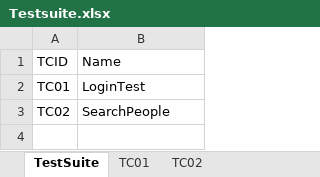
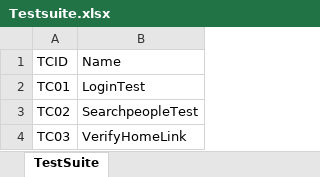
Before and after one commit to Xavsgarg7/Hybrid_Framework_Demo, an Excel workbook: HybridFramework/src/main/java/com/hybridFramework/data/Testsuite.xlsx, sheet TestSuite, drawn as a sheet; values as stored, in another font and other column widths than the file's, no borders; the diff names each change by its address in the sheet, - before the commit and + after, or states it on an @@ line.

```diff
--- a/HybridFramework/src/main/java/com/hybridFramework/data/Testsuite.xlsx (sheet TestSuite)
+++ b/HybridFramework/src/main/java/com/hybridFramework/data/Testsuite.xlsx (sheet TestSuite)
-sheet tab: TC01
-sheet tab: TC02
-B3 (Name): SearchPeople
+B3 (Name): SearchpeopleTest
+row 4: TC03 | VerifyHomeLink
```
Also changed, not shown: HybridFramework/target/classes/com/hybridFramework/data/Testsuite.xlsx, 8 other files.
